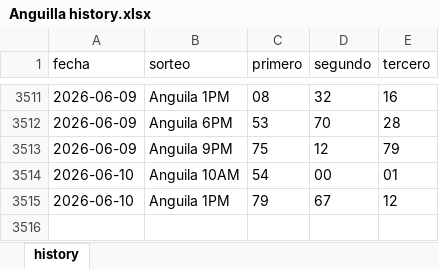
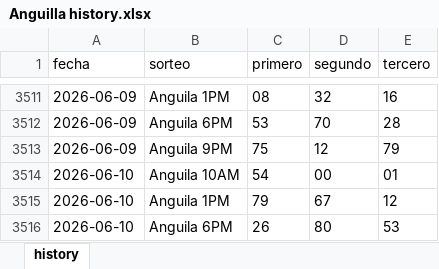
Before and after one commit to carbosota1/CLAUDE-LOTMIX, an Excel workbook: data/histories/Anguilla history.xlsx, sheet history, drawn as a sheet; only a part is shown, gaps mark what is left out; values as stored, in another font and other column widths than the file's, no borders; the diff names each change by its address in the sheet, - before the commit and + after, or states it on an @@ line.

```diff
--- a/data/histories/Anguilla history.xlsx (sheet history)
+++ b/data/histories/Anguilla history.xlsx (sheet history)
+row 3516: 2026-06-10 | Anguila 6PM | 26 | 80 | 53
```
Also changed, not shown: data/histories/La suerte history.xlsx, 6 other files.
